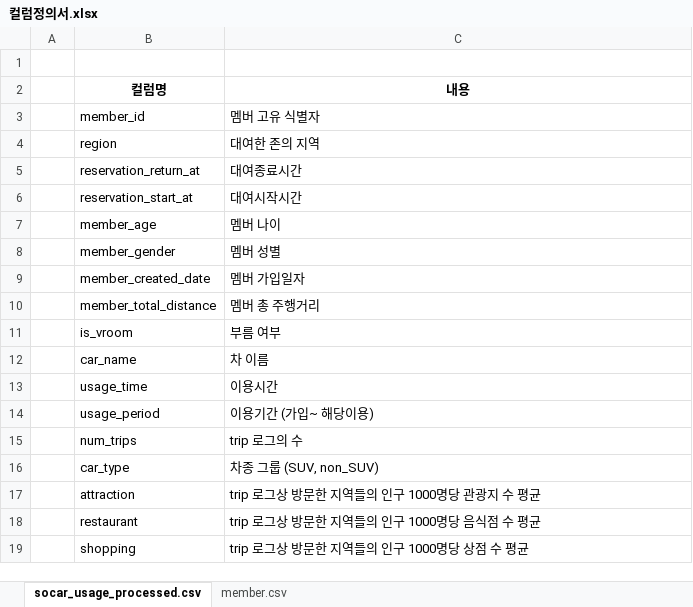
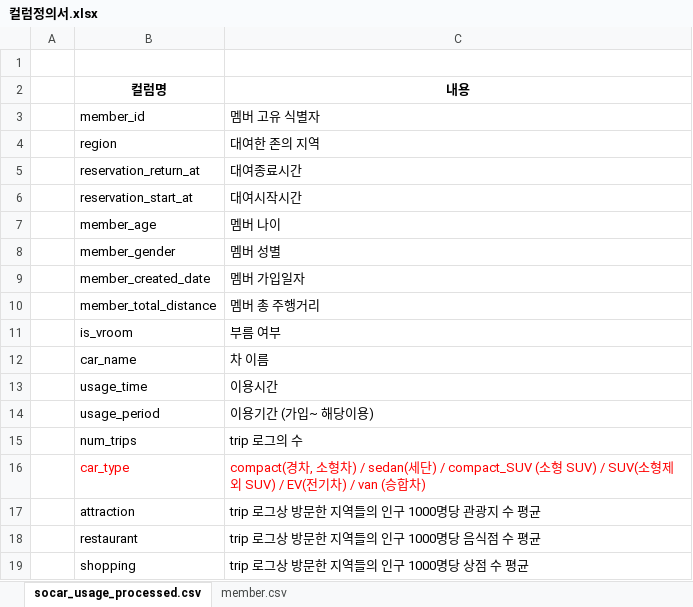
Before and after one commit to easttuna/Sodascar_User-clustering-and-classification-model-based-on-usage-history, an Excel workbook: 컬럼정의서.xlsx, sheet socar_usage_processed.csv, drawn as a sheet; values as stored, in another font and other column widths than the file's, no borders; the diff names each change by its address in the sheet, - before the commit and + after, or states it on an @@ line.

```diff
--- a/컬럼정의서.xlsx (sheet socar_usage_processed.csv)
+++ b/컬럼정의서.xlsx (sheet socar_usage_processed.csv)
-B16:C16 text colour: black
+B16:C16 text colour: #FF0000
-C16 (내용): 차종 그룹 (SUV, non_SUV)
+C16 (내용): compact(경차, 소형차) / sedan(세단) / compact_SUV (소형 SUV) / SUV(소형제외 SUV) / EV(전기차) / van (승합차)
```
Also changed, not shown: sheet member.csv, 4 other files.
